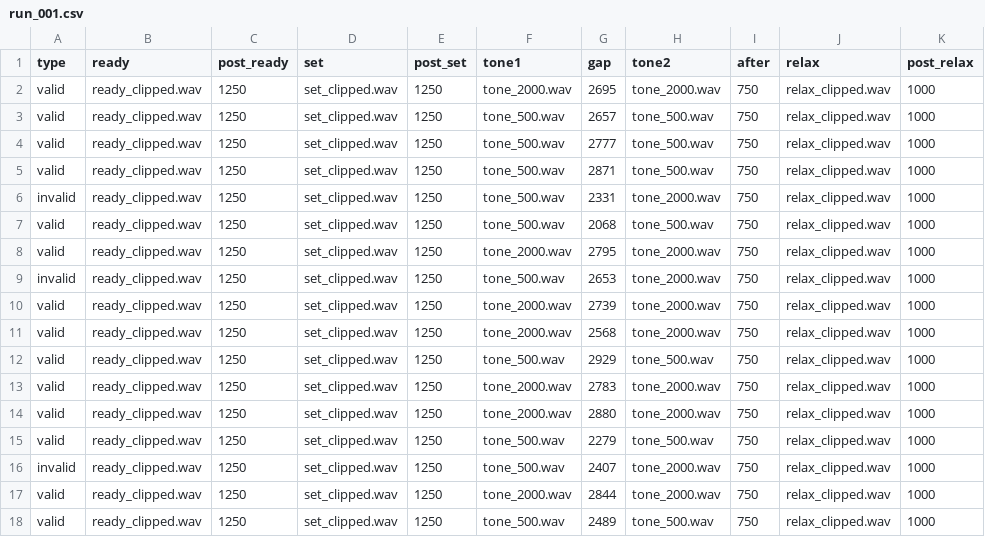
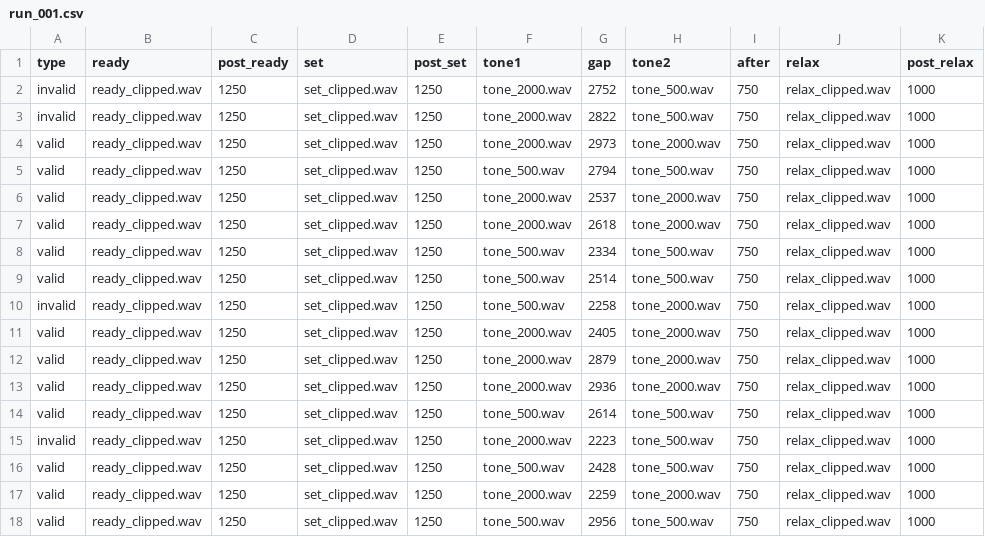
Before and after one commit to matthew-brett/vexp, a CSV file: run_001.csv, drawn as a sheet; only a part is shown; the diff covers the shown part only.

```diff
--- a/run_001.csv
+++ b/run_001.csv
@@ -1,18 +1,18 @@
 type,ready,post_ready,set,post_set,tone1,gap,tone2,after,relax,post_relax
-valid,ready_clipped.wav,1250,set_clipped.wav,1250,tone_2000.wav,2695,tone_2000.wav,750,relax_clipped.wav,1000
-valid,ready_clipped.wav,1250,set_clipped.wav,1250,tone_500.wav,2657,tone_500.wav,750,relax_clipped.wav,1000
-valid,ready_clipped.wav,1250,set_clipped.wav,1250,tone_500.wav,2777,tone_500.wav,750,relax_clipped.wav,1000
-valid,ready_clipped.wav,1250,set_clipped.wav,1250,tone_500.wav,2871,tone_500.wav,750,relax_clipped.wav,1000
-invalid,ready_clipped.wav,1250,set_clipped.wav,1250,tone_500.wav,2331,tone_2000.wav,750,relax_clipped.wav,1000
-valid,ready_clipped.wav,1250,set_clipped.wav,1250,tone_500.wav,2068,tone_500.wav,750,relax_clipped.wav,1000
-valid,ready_clipped.wav,1250,set_clipped.wav,1250,tone_2000.wav,2795,tone_2000.wav,750,relax_clipped.wav,1000
-invalid,ready_clipped.wav,1250,set_clipped.wav,1250,tone_500.wav,2653,tone_2000.wav,750,relax_clipped.wav,1000
-valid,ready_clipped.wav,1250,set_clipped.wav,1250,tone_2000.wav,2739,tone_2000.wav,750,relax_clipped.wav,1000
-valid,ready_clipped.wav,1250,set_clipped.wav,1250,tone_2000.wav,2568,tone_2000.wav,750,relax_clipped.wav,1000
-valid,ready_clipped.wav,1250,set_clipped.wav,1250,tone_500.wav,2929,tone_500.wav,750,relax_clipped.wav,1000
-valid,ready_clipped.wav,1250,set_clipped.wav,1250,tone_2000.wav,2783,tone_2000.wav,750,relax_clipped.wav,1000
-valid,ready_clipped.wav,1250,set_clipped.wav,1250,tone_2000.wav,2880,tone_2000.wav,750,relax_clipped.wav,1000
-valid,ready_clipped.wav,1250,set_clipped.wav,1250,tone_500.wav,2279,tone_500.wav,750,relax_clipped.wav,1000
-invalid,ready_clipped.wav,1250,set_clipped.wav,1250,tone_500.wav,2407,tone_2000.wav,750,relax_clipped.wav,1000
-valid,ready_clipped.wav,1250,set_clipped.wav,1250,tone_2000.wav,2844,tone_2000.wav,750,relax_clipped.wav,1000
-valid,ready_clipped.wav,1250,set_clipped.wav,1250,tone_500.wav,2489,tone_500.wav,750,relax_clipped.wav,1000
+invalid,ready_clipped.wav,1250,set_clipped.wav,1250,tone_2000.wav,2752,tone_500.wav,750,relax_clipped.wav,1000
+invalid,ready_clipped.wav,1250,set_clipped.wav,1250,tone_2000.wav,2822,tone_500.wav,750,relax_clipped.wav,1000
+valid,ready_clipped.wav,1250,set_clipped.wav,1250,tone_2000.wav,2973,tone_2000.wav,750,relax_clipped.wav,1000
+valid,ready_clipped.wav,1250,set_clipped.wav,1250,tone_500.wav,2794,tone_500.wav,750,relax_clipped.wav,1000
+valid,ready_clipped.wav,1250,set_clipped.wav,1250,tone_2000.wav,2537,tone_2000.wav,750,relax_clipped.wav,1000
+valid,ready_clipped.wav,1250,set_clipped.wav,1250,tone_2000.wav,2618,tone_2000.wav,750,relax_clipped.wav,1000
+valid,ready_clipped.wav,1250,set_clipped.wav,1250,tone_500.wav,2334,tone_500.wav,750,relax_clipped.wav,1000
+valid,ready_clipped.wav,1250,set_clipped.wav,1250,tone_500.wav,2514,tone_500.wav,750,relax_clipped.wav,1000
+invalid,ready_clipped.wav,1250,set_clipped.wav,1250,tone_500.wav,2258,tone_2000.wav,750,relax_clipped.wav,1000
+valid,ready_clipped.wav,1250,set_clipped.wav,1250,tone_2000.wav,2405,tone_2000.wav,750,relax_clipped.wav,1000
+valid,ready_clipped.wav,1250,set_clipped.wav,1250,tone_2000.wav,2879,tone_2000.wav,750,relax_clipped.wav,1000
+valid,ready_clipped.wav,1250,set_clipped.wav,1250,tone_2000.wav,2936,tone_2000.wav,750,relax_clipped.wav,1000
+valid,ready_clipped.wav,1250,set_clipped.wav,1250,tone_500.wav,2614,tone_500.wav,750,relax_clipped.wav,1000
+invalid,ready_clipped.wav,1250,set_clipped.wav,1250,tone_2000.wav,2223,tone_500.wav,750,relax_clipped.wav,1000
+valid,ready_clipped.wav,1250,set_clipped.wav,1250,tone_500.wav,2428,tone_500.wav,750,relax_clipped.wav,1000
+valid,ready_clipped.wav,1250,set_clipped.wav,1250,tone_2000.wav,2259,tone_2000.wav,750,relax_clipped.wav,1000
+valid,ready_clipped.wav,1250,set_clipped.wav,1250,tone_500.wav,2956,tone_500.wav,750,relax_clipped.wav,1000
```
Also changed, not shown: 1 added row, 1 removed row and 68 edited cells elsewhere in this file, run_002.csv, run_003.csv, 7 other files.
